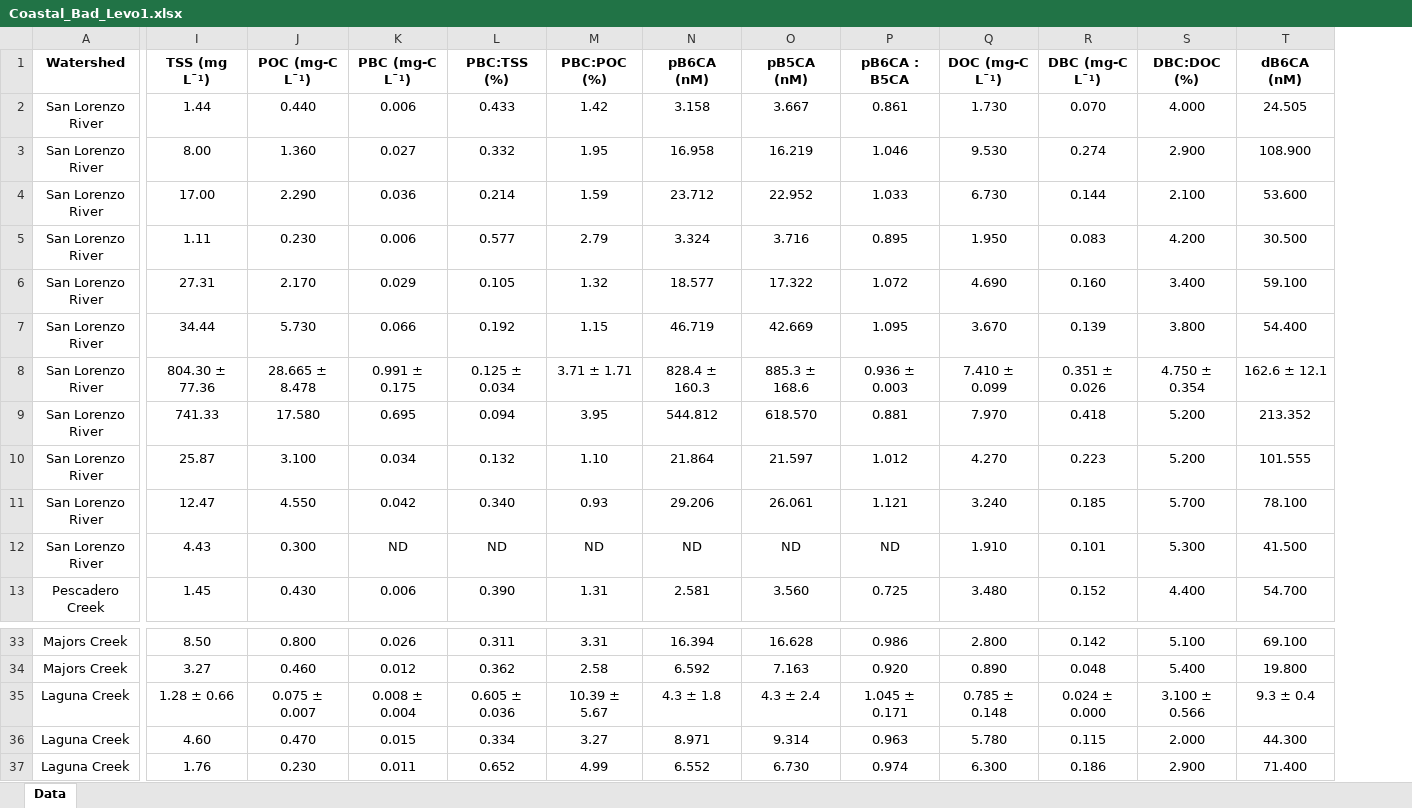
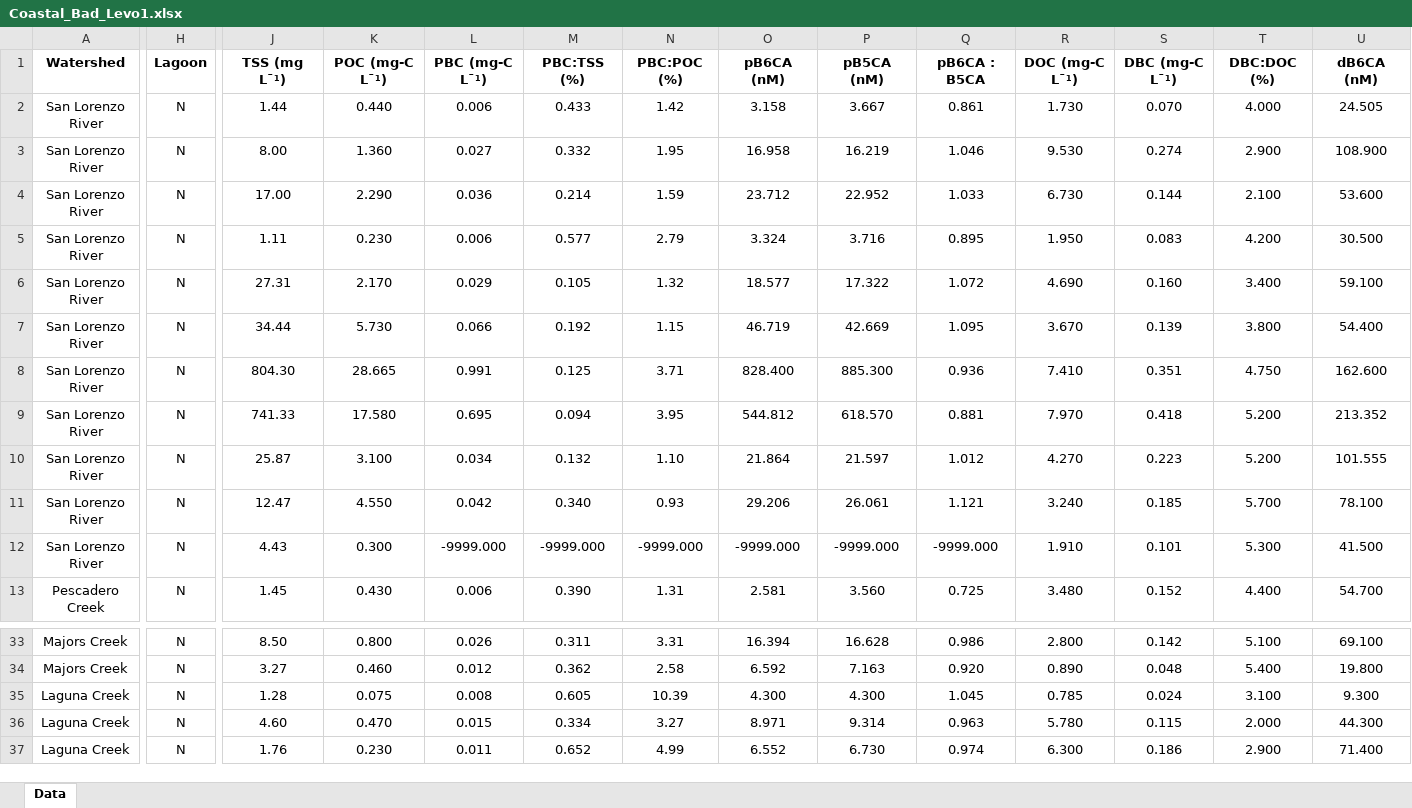
Before and after one commit to rileybbarton/CoastalFiresLevo, an Excel workbook: Coastal_Bad_Levo1.xlsx, sheet Data, drawn as a sheet; only a part is shown, gaps mark what is left out; values as stored, in another font and other column widths than the file's, no borders; addresses are those after the commit; the diff covers the shown part only; the diff names each change by its address in the sheet, - before the commit and + after, or states it on an @@ line.

```diff
--- a/Coastal_Bad_Levo1.xlsx (sheet Data)
+++ b/Coastal_Bad_Levo1.xlsx (sheet Data)
+column H (Lagoon), rows 2-13: all N; rows 33-37: all N
-J8 (TSS (mg L¯¹)): 804.30 ± 77.36
+J8 (TSS (mg L¯¹)): 804.30
-K8 (POC (mg-C L¯¹)): 28.665 ± 8.478
+K8 (POC (mg-C L¯¹)): 28.665
-L8 (PBC (mg-C L¯¹)): 0.991 ± 0.175
+L8 (PBC (mg-C L¯¹)): 0.991
-M8 (PBC:TSS (%)): 0.125 ± 0.034
+M8 (PBC:TSS (%)): 0.125
-N8 (PBC:POC (%)): 3.71 ± 1.71
+N8 (PBC:POC (%)): 3.71
-O8 (pB6CA (nM)): 828.4 ± 160.3
+O8 (pB6CA (nM)): 828.400
-P8 (pB5CA (nM)): 885.3 ± 168.6
+P8 (pB5CA (nM)): 885.300
-Q8 (pB6CA : B5CA): 0.936 ± 0.003
+Q8 (pB6CA : B5CA): 0.936
-R8 (DOC (mg-C L¯¹)): 7.410 ± 0.099
+R8 (DOC (mg-C L¯¹)): 7.410
-S8 (DBC (mg-C L¯¹)): 0.351 ± 0.026
+S8 (DBC (mg-C L¯¹)): 0.351
-T8 (DBC:DOC (%)): 4.750 ± 0.354
+T8 (DBC:DOC (%)): 4.750
-U8 (dB6CA (nM)): 162.6 ± 12.1
+U8 (dB6CA (nM)): 162.600
-L12 (PBC (mg-C L¯¹)): ND
+L12 (PBC (mg-C L¯¹)): -9999.000
-M12 (PBC:TSS (%)): ND
+M12 (PBC:TSS (%)): -9999.000
-N12 (PBC:POC (%)): ND
+N12 (PBC:POC (%)): -9999.000
-O12 (pB6CA (nM)): ND
+O12 (pB6CA (nM)): -9999.000
-P12 (pB5CA (nM)): ND
+P12 (pB5CA (nM)): -9999.000
-Q12 (pB6CA : B5CA): ND
+Q12 (pB6CA : B5CA): -9999.000
-J35 (TSS (mg L¯¹)): 1.28 ± 0.66
+J35 (TSS (mg L¯¹)): 1.28
-K35 (POC (mg-C L¯¹)): 0.075 ± 0.007
+K35 (POC (mg-C L¯¹)): 0.075
-L35 (PBC (mg-C L¯¹)): 0.008 ± 0.004
+L35 (PBC (mg-C L¯¹)): 0.008
-M35 (PBC:TSS (%)): 0.605 ± 0.036
+M35 (PBC:TSS (%)): 0.605
-N35 (PBC:POC (%)): 10.39 ± 5.67
+N35 (PBC:POC (%)): 10.39
-O35 (pB6CA (nM)): 4.3 ± 1.8
+O35 (pB6CA (nM)): 4.300
-P35 (pB5CA (nM)): 4.3 ± 2.4
+P35 (pB5CA (nM)): 4.300
-Q35 (pB6CA : B5CA): 1.045 ± 0.171
+Q35 (pB6CA : B5CA): 1.045
-R35 (DOC (mg-C L¯¹)): 0.785 ± 0.148
+R35 (DOC (mg-C L¯¹)): 0.785
-S35 (DBC (mg-C L¯¹)): 0.024 ± 0.000
+S35 (DBC (mg-C L¯¹)): 0.024
-T35 (DBC:DOC (%)): 3.100 ± 0.566
+T35 (DBC:DOC (%)): 3.100
-U35 (dB6CA (nM)): 9.3 ± 0.4
+U35 (dB6CA (nM)): 9.300
```
Also changed, not shown: 42 edited cells elsewhere in this sheet, 6 other files.
